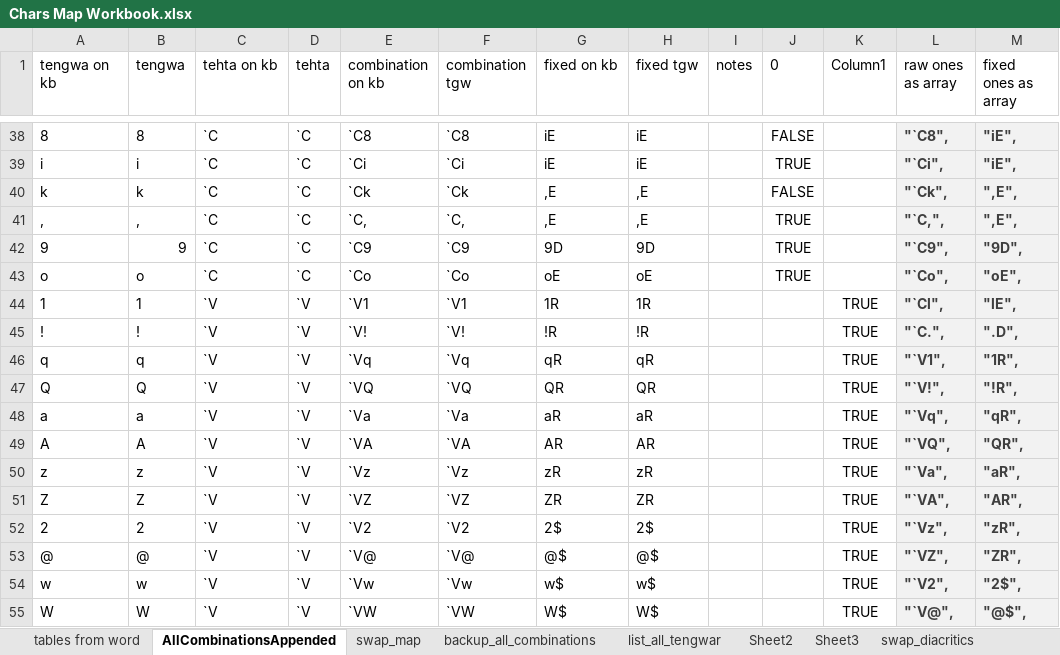
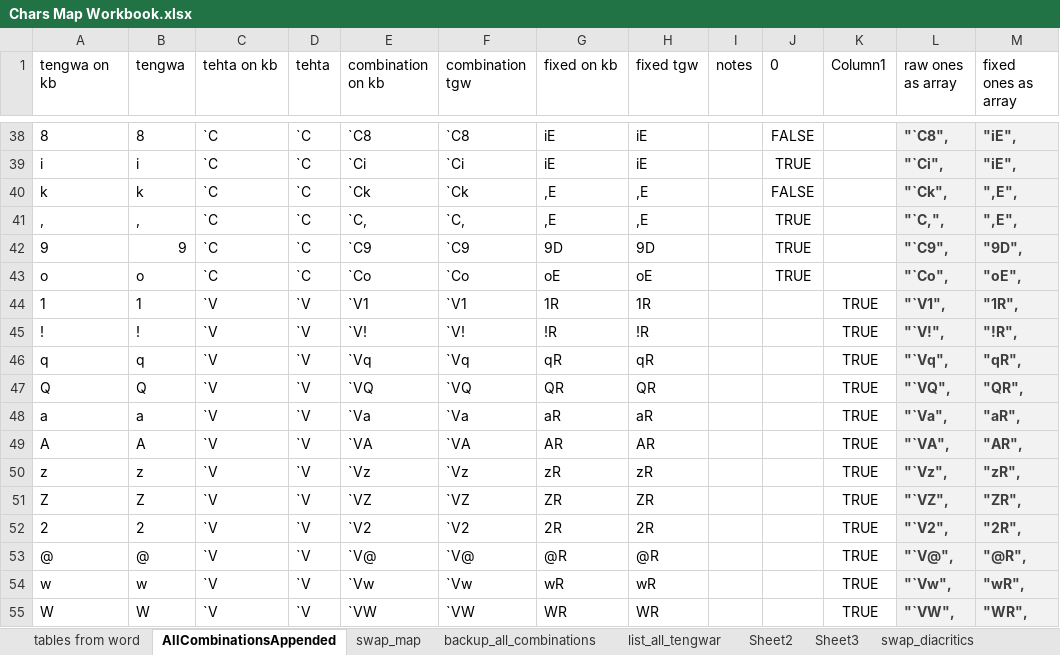
Before and after one commit to sizarieldor/TgwrTranslitr2, an Excel workbook: src/notes_and_resources/Chars Map Workbook.xlsx, sheet AllCombinationsAppended, drawn as a sheet; only a part is shown, gaps mark what is left out; values as stored, in another font and other column widths than the file's, no borders; table styles not drawn; the diff covers the shown part only; the diff names each change by its address in the sheet, - before the commit and + after, or states it on an @@ line.

```diff
--- a/src/notes_and_resources/Chars Map Workbook.xlsx (sheet AllCombinationsAppended)
+++ b/src/notes_and_resources/Chars Map Workbook.xlsx (sheet AllCombinationsAppended)
-L44 (raw ones as array): "`Cl",
+L44 (raw ones as array): "`V1",
-M44 (fixed ones as array): "lE",
+M44 (fixed ones as array): "1R",
-L45 (raw ones as array): "`C.",
+L45 (raw ones as array): "`V!",
-M45 (fixed ones as array): ".D",
+M45 (fixed ones as array): "!R",
-L46 (raw ones as array): "`V1",
+L46 (raw ones as array): "`Vq",
-M46 (fixed ones as array): "1R",
+M46 (fixed ones as array): "qR",
-L47 (raw ones as array): "`V!",
+L47 (raw ones as array): "`VQ",
-M47 (fixed ones as array): "!R",
+M47 (fixed ones as array): "QR",
-L48 (raw ones as array): "`Vq",
+L48 (raw ones as array): "`Va",
-M48 (fixed ones as array): "qR",
+M48 (fixed ones as array): "aR",
-L49 (raw ones as array): "`VQ",
+L49 (raw ones as array): "`VA",
-M49 (fixed ones as array): "QR",
+M49 (fixed ones as array): "AR",
-L50 (raw ones as array): "`Va",
+L50 (raw ones as array): "`Vz",
-M50 (fixed ones as array): "aR",
+M50 (fixed ones as array): "zR",
-L51 (raw ones as array): "`VA",
+L51 (raw ones as array): "`VZ",
-M51 (fixed ones as array): "AR",
+M51 (fixed ones as array): "ZR",
-G52 (fixed on kb): 2$
+G52 (fixed on kb): 2R
-H52 (fixed tgw): 2$
+H52 (fixed tgw): 2R
-L52 (raw ones as array): "`Vz",
+L52 (raw ones as array): "`V2",
-M52 (fixed ones as array): "zR",
+M52 (fixed ones as array): "2R",
-G53 (fixed on kb): @$
+G53 (fixed on kb): @R
-H53 (fixed tgw): @$
+H53 (fixed tgw): @R
-L53 (raw ones as array): "`VZ",
+L53 (raw ones as array): "`V@",
-M53 (fixed ones as array): "ZR",
+M53 (fixed ones as array): "@R",
-G54 (fixed on kb): w$
+G54 (fixed on kb): wR
-H54 (fixed tgw): w$
+H54 (fixed tgw): wR
-L54 (raw ones as array): "`V2",
+L54 (raw ones as array): "`Vw",
-M54 (fixed ones as array): "2$",
+M54 (fixed ones as array): "wR",
-G55 (fixed on kb): W$
+G55 (fixed on kb): WR
-H55 (fixed tgw): W$
+H55 (fixed tgw): WR
-L55 (raw ones as array): "`V@",
+L55 (raw ones as array): "`VW",
-M55 (fixed ones as array): "@$",
+M55 (fixed ones as array): "WR",
```
Also changed, not shown: 428 edited cells elsewhere in this sheet, sheet swap_map, 13 other files.
